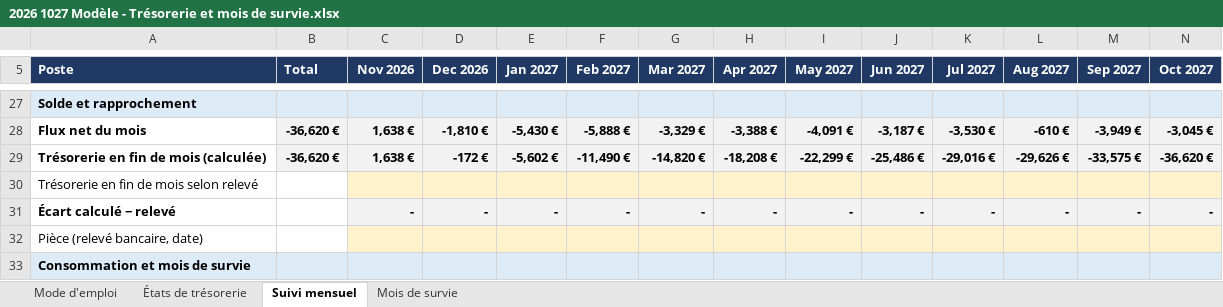
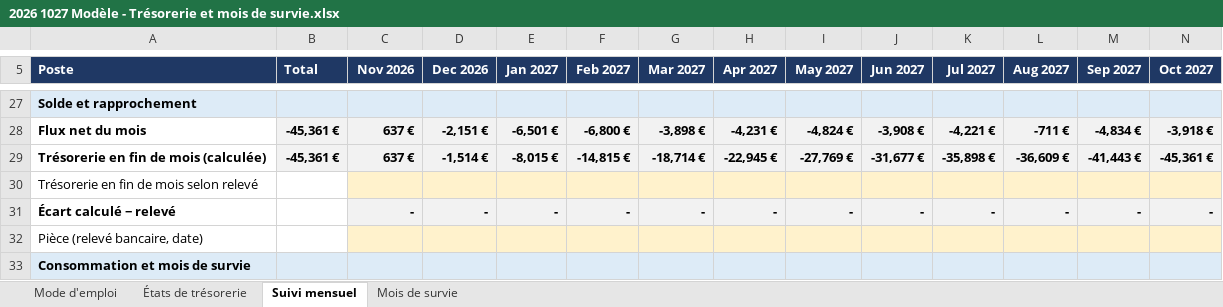
Before and after one commit to Laetitiarv/HEC-GEMM-Groupe-7, an Excel workbook: 2 FINANCE/TRESORERIE/2026 1027 Modèle - Trésorerie et mois de survie.xlsx, sheet Suivi mensuel, drawn as a sheet; only a part is shown, gaps mark what is left out; values as stored, in another font and other column widths than the file's, no borders; the diff covers the shown part only; the diff names each change by its address in the sheet, - before the commit and + after, or states it on an @@ line.

```diff
--- a/2 FINANCE/TRESORERIE/2026 1027 Modèle - Trésorerie et mois de survie.xlsx (sheet Suivi mensuel)
+++ b/2 FINANCE/TRESORERIE/2026 1027 Modèle - Trésorerie et mois de survie.xlsx (sheet Suivi mensuel)
-B28:B29 (Total): -36,620 €
+B28:B29 (Total): -45,361 €
-C28:C29 (Nov 2026): 1,638 €
+C28:C29 (Nov 2026): 637 €
-D28 (Dec 2026): -1,810 €
+D28 (Dec 2026): -2,151 €
-E28 (Jan 2027): -5,430 €
+E28 (Jan 2027): -6,501 €
-F28 (Feb 2027): -5,888 €
+F28 (Feb 2027): -6,800 €
-G28 (Mar 2027): -3,329 €
+G28 (Mar 2027): -3,898 €
-H28 (Apr 2027): -3,388 €
+H28 (Apr 2027): -4,231 €
-I28 (May 2027): -4,091 €
+I28 (May 2027): -4,824 €
-J28 (Jun 2027): -3,187 €
+J28 (Jun 2027): -3,908 €
-K28 (Jul 2027): -3,530 €
+K28 (Jul 2027): -4,221 €
-L28 (Aug 2027): -610 €
+L28 (Aug 2027): -711 €
-M28 (Sep 2027): -3,949 €
+M28 (Sep 2027): -4,834 €
-N28 (Oct 2027): -3,045 €
+N28 (Oct 2027): -3,918 €
-D29 (Dec 2026): -172 €
+D29 (Dec 2026): -1,514 €
-E29 (Jan 2027): -5,602 €
+E29 (Jan 2027): -8,015 €
-F29 (Feb 2027): -11,490 €
+F29 (Feb 2027): -14,815 €
-G29 (Mar 2027): -14,820 €
+G29 (Mar 2027): -18,714 €
-H29 (Apr 2027): -18,208 €
+H29 (Apr 2027): -22,945 €
-I29 (May 2027): -22,299 €
+I29 (May 2027): -27,769 €
-J29 (Jun 2027): -25,486 €
+J29 (Jun 2027): -31,677 €
-K29 (Jul 2027): -29,016 €
+K29 (Jul 2027): -35,898 €
-L29 (Aug 2027): -29,626 €
+L29 (Aug 2027): -36,609 €
-M29 (Sep 2027): -33,575 €
+M29 (Sep 2027): -41,443 €
-N29 (Oct 2027): -36,620 €
+N29 (Oct 2027): -45,361 €
```
Also changed, not shown: 82 edited cells elsewhere in this sheet, sheet Mois de survie, 2 FINANCE/PREVISIONS/2026 1027 Modèle - Budget, plan financier, prix et marges.xlsx, 3 other files.
